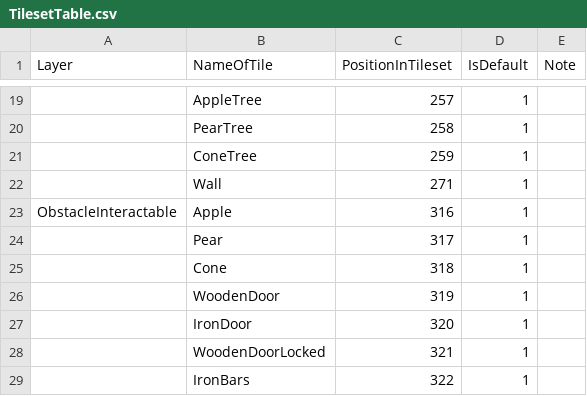
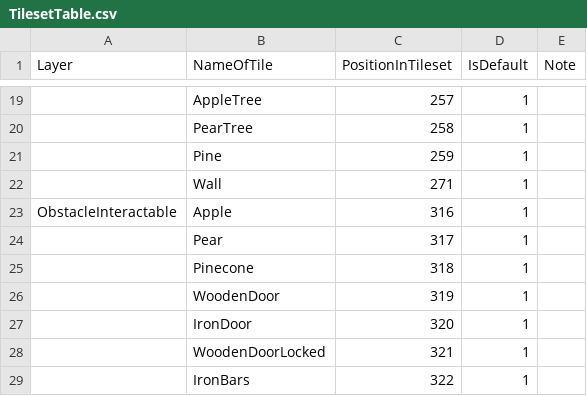
Before and after one commit to GoodAI/BrainSimulator, a CSV file: ToyWorld/ToyWorldTests/TestFiles/TilesetTable.csv, drawn as a sheet; only a part is shown, gaps mark what is left out; the diff names each change by its address in the sheet, - before the commit and + after, or states it on an @@ line.

Commit message:
ToyWorld - fruit added

```diff
--- a/ToyWorld/ToyWorldTests/TestFiles/TilesetTable.csv
+++ b/ToyWorld/ToyWorldTests/TestFiles/TilesetTable.csv
-B21 (NameOfTile): ConeTree
+B21 (NameOfTile): Pine
-B25 (NameOfTile): Cone
+B25 (NameOfTile): Pinecone
```
Also changed, not shown: 3 other files.
